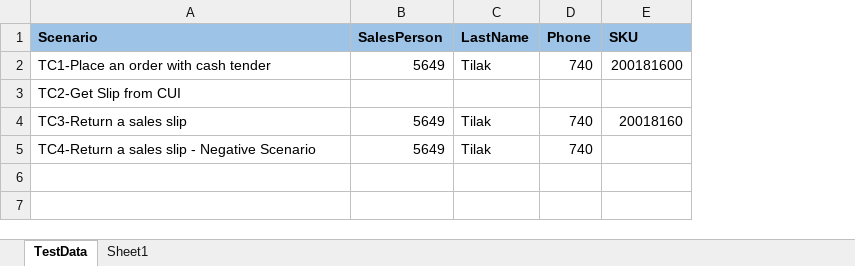
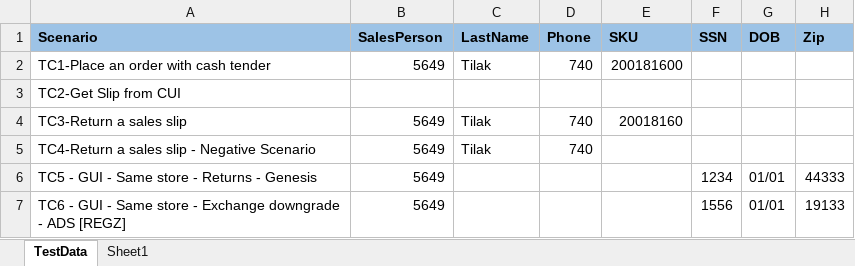
Before and after one commit to yuganathan/POSweb, an Excel workbook: DataFiles/POS-TestData.xlsx, sheet TestData, drawn as a sheet; values as stored, in another font and other column widths than the file's, no borders; the diff names each change by its address in the sheet, - before the commit and + after, or states it on an @@ line.

Commit message:
Return genesis

```diff
--- a/DataFiles/POS-TestData.xlsx (sheet TestData)
+++ b/DataFiles/POS-TestData.xlsx (sheet TestData)
+column F (SSN), empty
+column G (DOB), empty
+column H (Zip), empty
+row 6: TC5 - GUI - Same store - Returns - Genesis | 5649 |  |  |  | 1234 | 01/01 | 44333
+row 7: TC6 - GUI - Same store - Exchange downgrade - ADS [REGZ] | 5649 |  |  |  | 1556 | 01/01 | 19133
```
Also changed, not shown: 11 other files.
